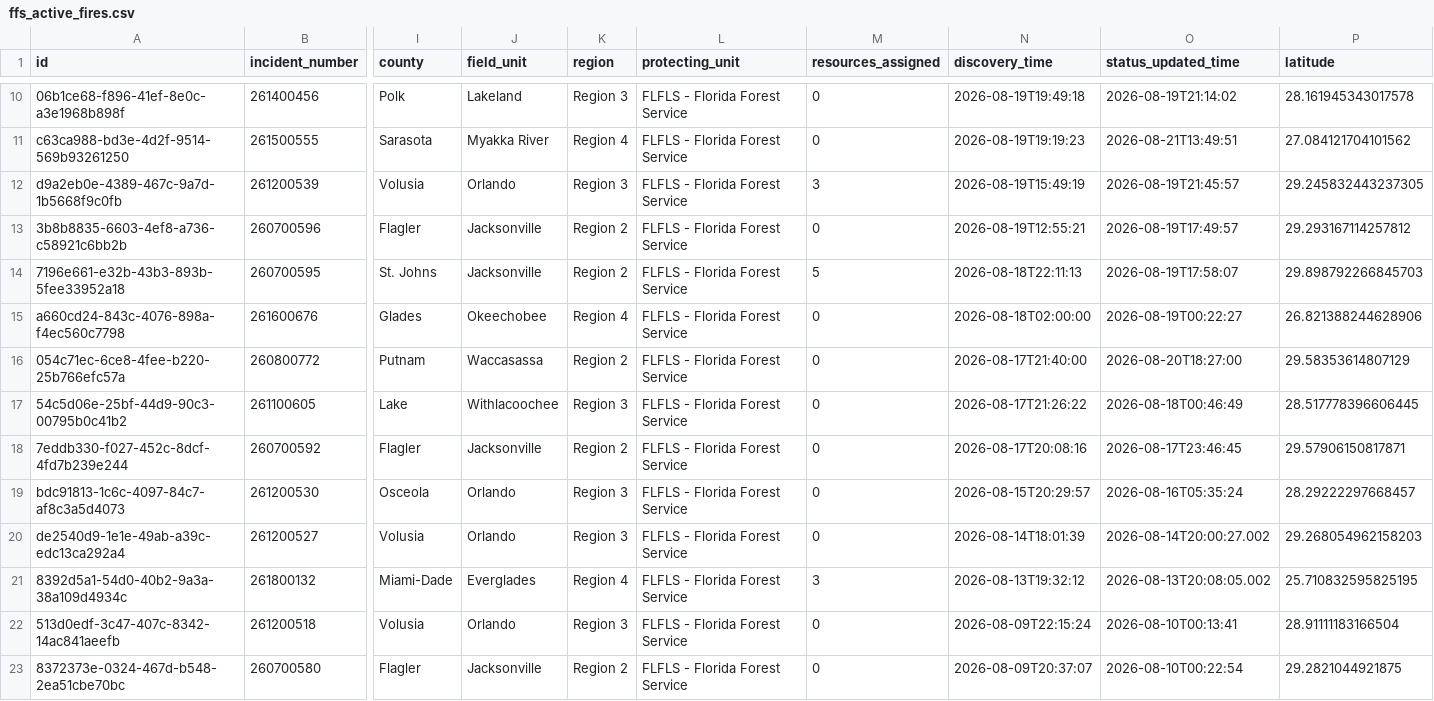
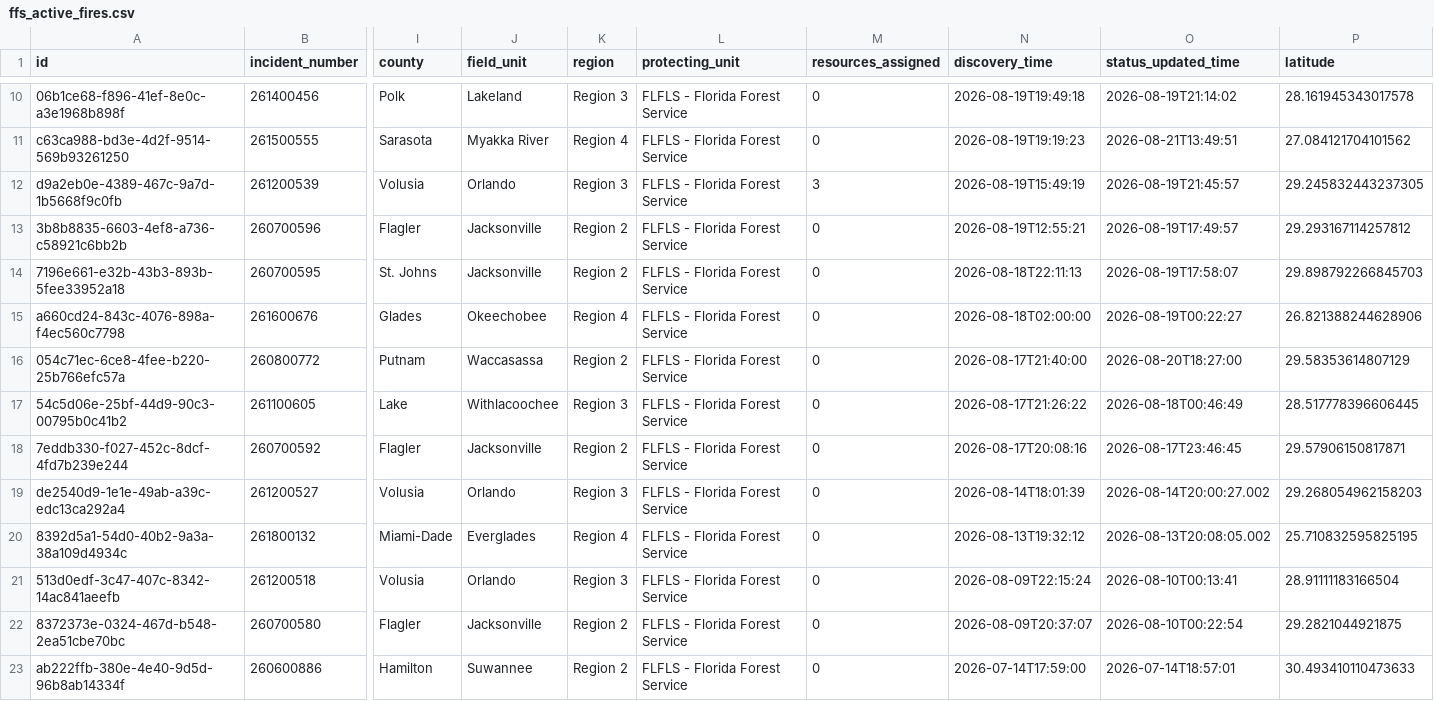
Before and after one commit to SunSentinel/wildfire-tracking-map, a CSV file: ffs_active_fires.csv, drawn as a sheet; only a part is shown, gaps mark what is left out; the shorter side is filled out with more unchanged rows; removed rows and columns are numbered as before the commit, all else as after; rows hold the shown columns only; the diff names each change by its address in the sheet, - before the commit and + after, or states it on an @@ line.

```diff
--- a/ffs_active_fires.csv
+++ b/ffs_active_fires.csv
-M14 (resources_assigned): 5
+M14 (resources_assigned): 0
-row 19: bdc91813-1c6c-4097-84c7-af8c3a5d4073 | 261200530 | Osceola | Orlando | Region 3 | FLFLS - Florida Forest Service | 0 | 2026-08-15T20:29:57 | 2026-08-16T05:35:24 | 28.29222297668457
-M20 (resources_assigned): 3
+M20 (resources_assigned): 0
```
Also changed, not shown: 2 other files.
